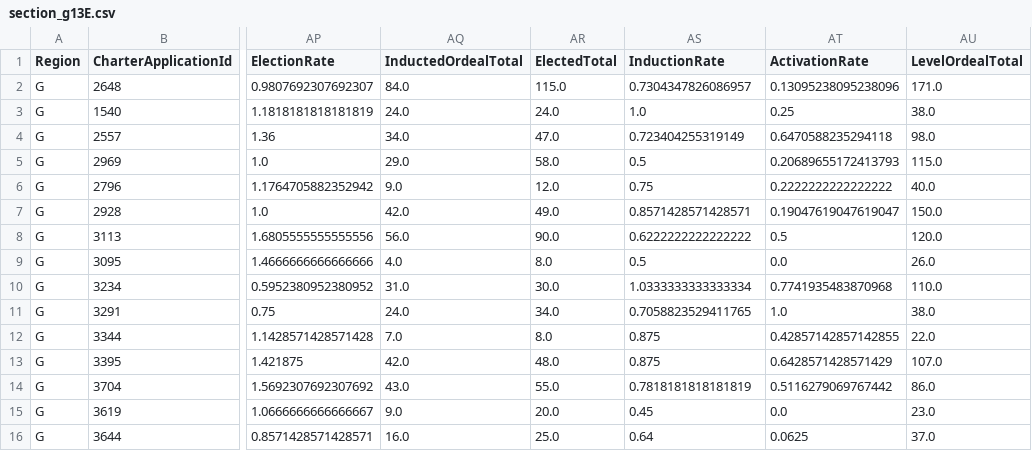
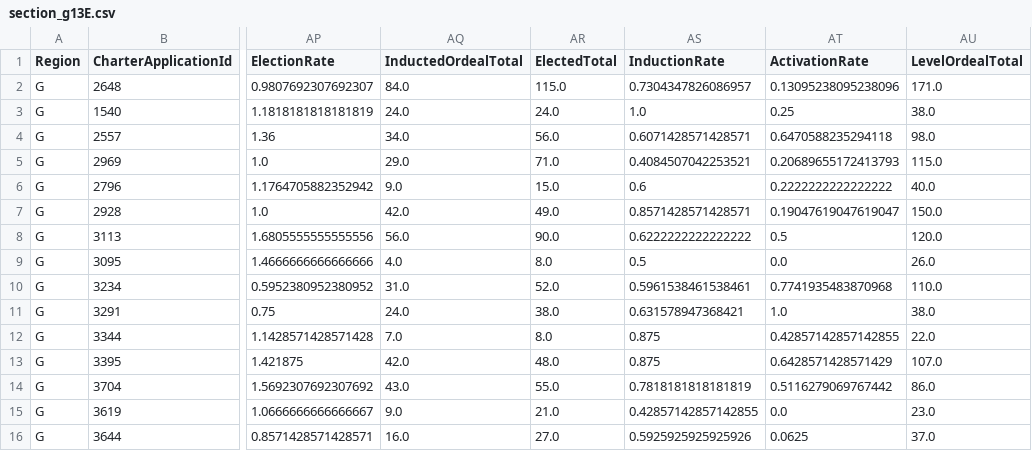
Before and after one commit to Ian-Wilhite/SOS_PMP_24, a CSV file: all_reports/section_data/section_g13E.csv, drawn as a sheet; only a part is shown, gaps mark what is left out; the diff names each change by its address in the sheet, - before the commit and + after, or states it on an @@ line.

```diff
--- a/all_reports/section_data/section_g13E.csv
+++ b/all_reports/section_data/section_g13E.csv
-AR4 (ElectedTotal): 47.0
+AR4 (ElectedTotal): 56.0
-AS4 (InductionRate): 0.723404255319149
+AS4 (InductionRate): 0.6071428571428571
-AR5 (ElectedTotal): 58.0
+AR5 (ElectedTotal): 71.0
-AS5 (InductionRate): 0.5
+AS5 (InductionRate): 0.4084507042253521
-AR6 (ElectedTotal): 12.0
+AR6 (ElectedTotal): 15.0
-AS6 (InductionRate): 0.75
+AS6 (InductionRate): 0.6
-AR10 (ElectedTotal): 30.0
+AR10 (ElectedTotal): 52.0
-AS10 (InductionRate): 1.0333333333333334
+AS10 (InductionRate): 0.5961538461538461
-AR11 (ElectedTotal): 34.0
+AR11 (ElectedTotal): 38.0
-AS11 (InductionRate): 0.7058823529411765
+AS11 (InductionRate): 0.631578947368421
-AR15 (ElectedTotal): 20.0
+AR15 (ElectedTotal): 21.0
-AS15 (InductionRate): 0.45
+AS15 (InductionRate): 0.42857142857142855
-AR16 (ElectedTotal): 25.0
+AR16 (ElectedTotal): 27.0
-AS16 (InductionRate): 0.64
+AS16 (InductionRate): 0.5925925925925926
```
Also changed, not shown: all_reports/section_data/section_g1.csv, all_reports/section_data/section_g10.csv, 46 other files.
